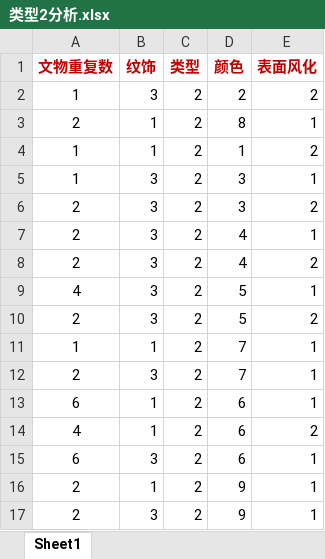
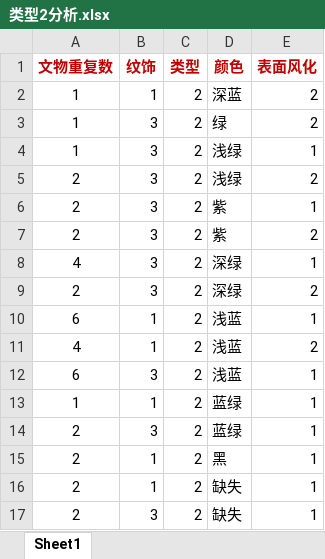
Before and after one commit to heyzbw/2022_model, an Excel workbook: excel/类型2分析.xlsx, sheet Sheet1, drawn as a sheet; values as stored, in another font and other column widths than the file's, no borders; removed rows and columns are numbered as before the commit, all else as after; the diff names each change by its address in the sheet, - before the commit and + after, or states it on an @@ line.

```diff
--- a/excel/类型2分析.xlsx (sheet Sheet1)
+++ b/excel/类型2分析.xlsx (sheet Sheet1)
-B2 (纹饰): 3
+B2 (纹饰): 1
-D2 (颜色): 2
+D2 (颜色): 深蓝
-row 3: 2 | 1 | 2 | 8 | 1
-B3 (纹饰): 1
+B3 (纹饰): 3
-D3 (颜色): 1
+D3 (颜色): 绿
-D4:D5 (颜色): 3
+D4:D5 (颜色): 浅绿
-D6:D7 (颜色): 4
+D6:D7 (颜色): 紫
-D8:D9 (颜色): 5
+D8:D9 (颜色): 深绿
-row 11: 1 | 1 | 2 | 7 | 1
-row 12: 2 | 3 | 2 | 7 | 1
-D10:D12 (颜色): 6
+D10:D12 (颜色): 浅蓝
+row 13: 1 | 1 | 2 | 蓝绿 | 1
+row 14: 2 | 3 | 2 | 蓝绿 | 1
-D15 (颜色): 9
+D15 (颜色): 黑
+row 16: 2 | 1 | 2 | 缺失 | 1
-D17 (颜色): 9
+D17 (颜色): 缺失
```
Also changed, not shown: excel/类型1分析.xlsx, excel/风化因素分析.xlsx, 13 other files.
